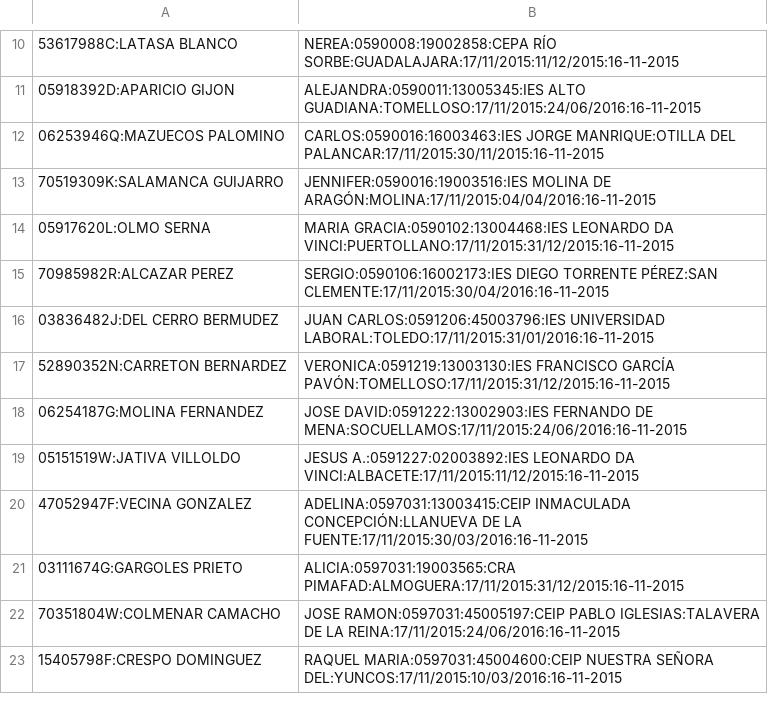
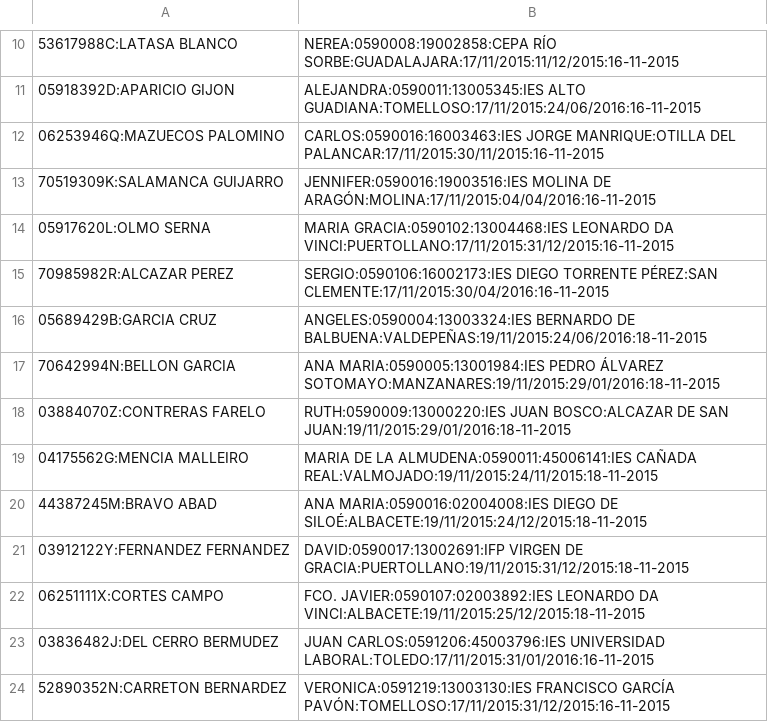
Before and after one commit to OscarMaestre/pruebas_proceso, a CSV file: Verano/AdjudicacionesResto20152016/resultado.csv, drawn as a sheet; only a part is shown, gaps mark what is left out; the shorter side is filled out with more unchanged rows; the diff covers the shown part only.

```diff
--- a/Verano/AdjudicacionesResto20152016/resultado.csv
+++ b/Verano/AdjudicacionesResto20152016/resultado.csv
@@ -15,2 +15,9 @@
 70985982R:ALCAZAR PEREZ, SERGIO:0590106:16002173:IES DIEGO TORRENTE PÉREZ:SAN CLEMENTE:17/11/2015:30/04/2016:16-11-2015
+05689429B:GARCIA CRUZ, ANGELES:0590004:13003324:IES BERNARDO DE BALBUENA:VALDEPEÑAS:19/11/2015:24/06/2016:18-11-2015
+70642994N:BELLON GARCIA, ANA MARIA:0590005:13001984:IES PEDRO ÁLVAREZ SOTOMAYO:MANZANARES:19/11/2015:29/01/2016:18-11-2015
+03884070Z:CONTRERAS FARELO, RUTH:0590009:13000220:IES JUAN BOSCO:ALCAZAR DE SAN JUAN:19/11/2015:29/01/2016:18-11-2015
+04175562G:MENCIA MALLEIRO, MARIA DE LA ALMUDENA:0590011:45006141:IES CAÑADA REAL:VALMOJADO:19/11/2015:24/11/2015:18-11-2015
+44387245M:BRAVO ABAD, ANA MARIA:0590016:02004008:IES DIEGO DE SILOÉ:ALBACETE:19/11/2015:24/12/2015:18-11-2015
+03912122Y:FERNANDEZ FERNANDEZ, DAVID:0590017:13002691:IFP VIRGEN DE GRACIA:PUERTOLLANO:19/11/2015:31/12/2015:18-11-2015
+06251111X:CORTES CAMPO, FCO. JAVIER:0590107:02003892:IES LEONARDO DA VINCI:ALBACETE:19/11/2015:25/12/2015:18-11-2015
 03836482J:DEL CERRO BERMUDEZ, JUAN CARLOS:0591206:45003796:IES UNIVERSIDAD LABORAL:TOLEDO:17/11/2015:31/01/2016:16-11-2015
```
Also changed, not shown: 20 added rows elsewhere in this file, 15 other files.
